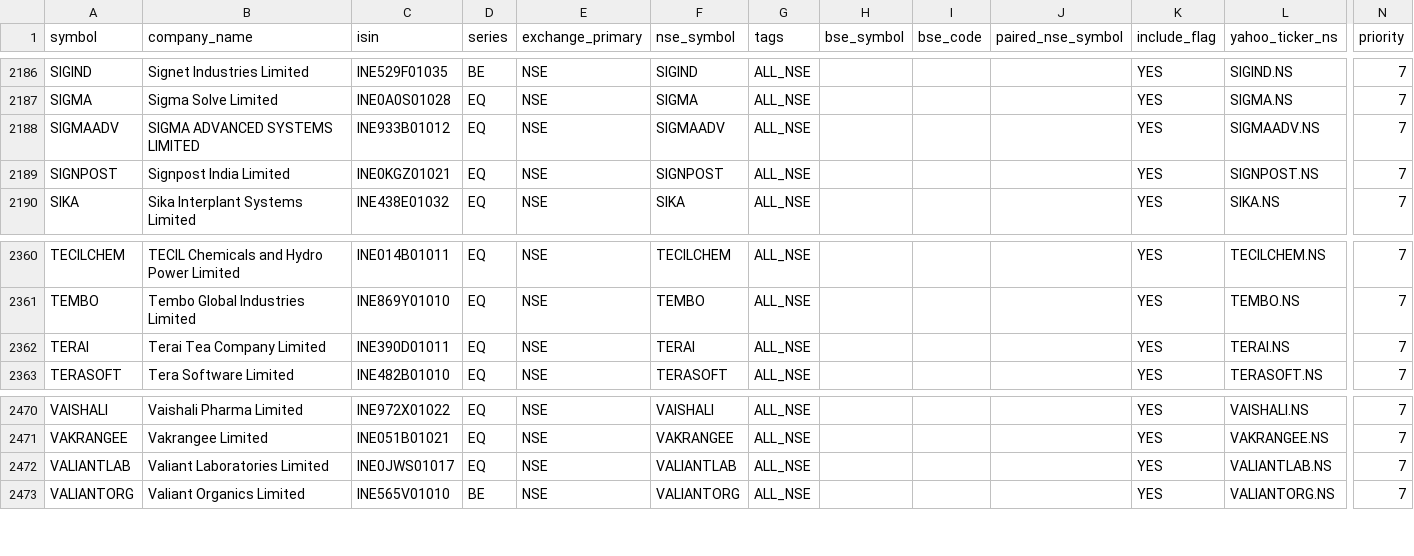
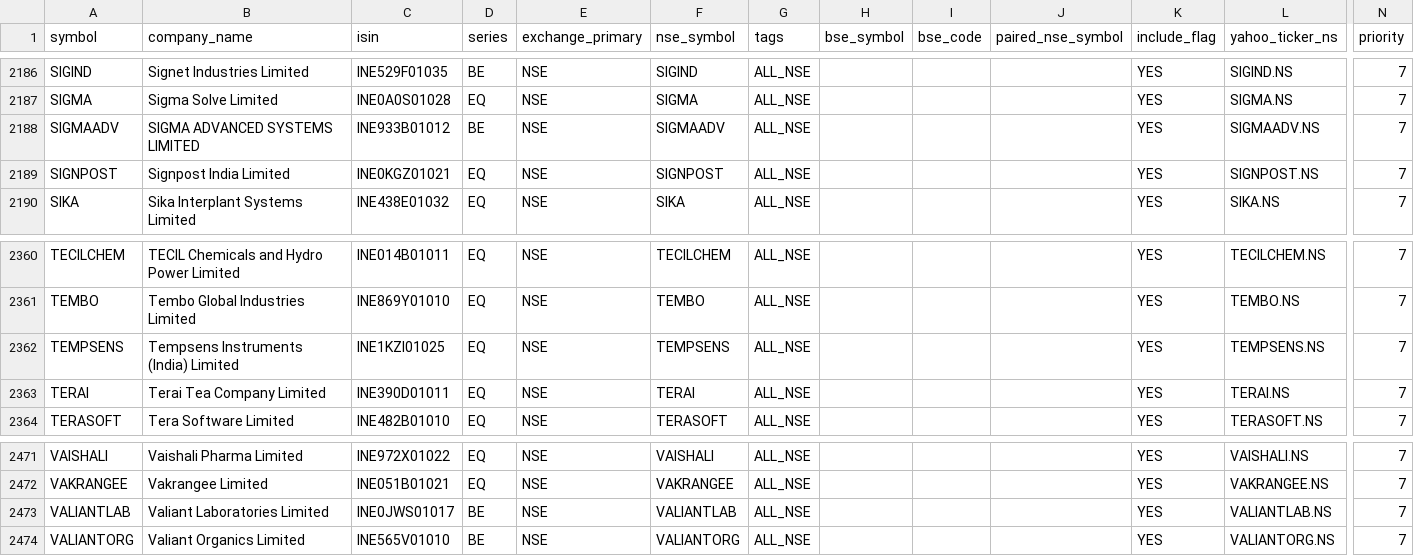
Before and after one commit to Arwagh1441444/stockanalyser, a CSV file: universe_master_snapshot.csv, drawn as a sheet; only a part is shown, gaps mark what is left out; addresses are those after the commit; rows hold the shown columns only; the diff names each change by its address in the sheet, - before the commit and + after, or states it on an @@ line.

```diff
--- a/universe_master_snapshot.csv
+++ b/universe_master_snapshot.csv
-D2188 (series): EQ
+D2188 (series): BE
+row 2362: TEMPSENS | Tempsens Instruments (India) Limited | INE1KZI01025 | EQ | NSE | TEMPSENS | ALL_NSE |  |  |  | YES | TEMPSENS.NS | 7
-D2473 (series): EQ
+D2473 (series): BE
```
